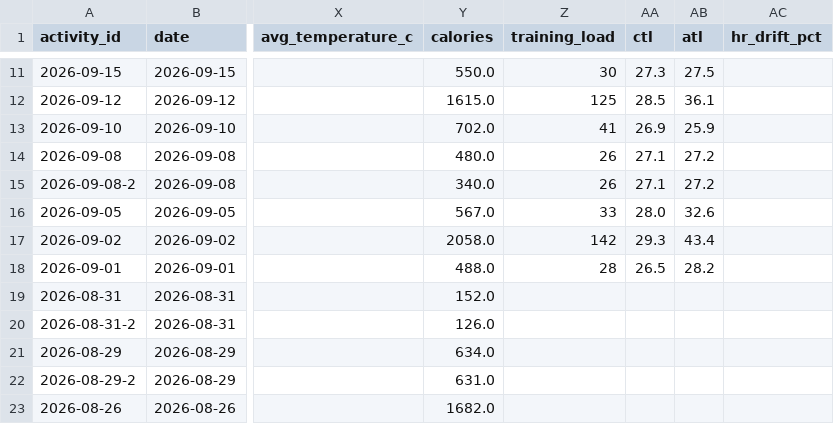
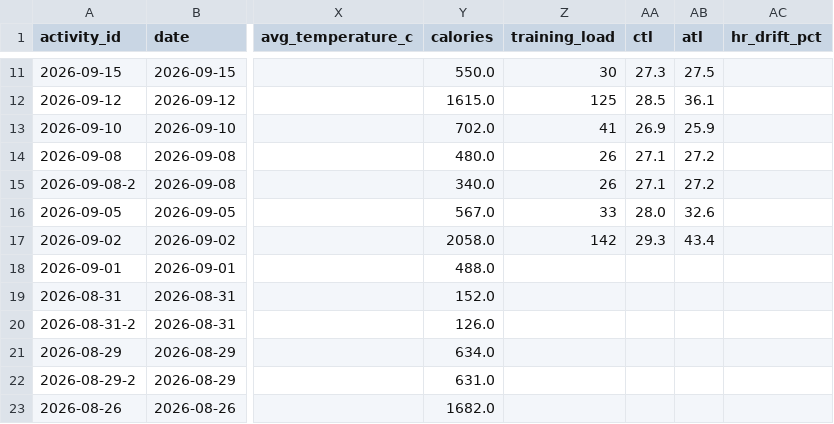
Before and after one commit to hutcheew/health-dashboard, a CSV file: activities.csv, drawn as a sheet; only a part is shown, gaps mark what is left out; the diff names each change by its address in the sheet, - before the commit and + after, or states it on an @@ line.

```diff
--- a/activities.csv
+++ b/activities.csv
-Z18 (training_load): 28
+Z18 (training_load): (empty)
-AA18 (ctl): 26.5
+AA18 (ctl): (empty)
-AB18 (atl): 28.2
+AB18 (atl): (empty)
```
Also changed, not shown: 3 other files.
